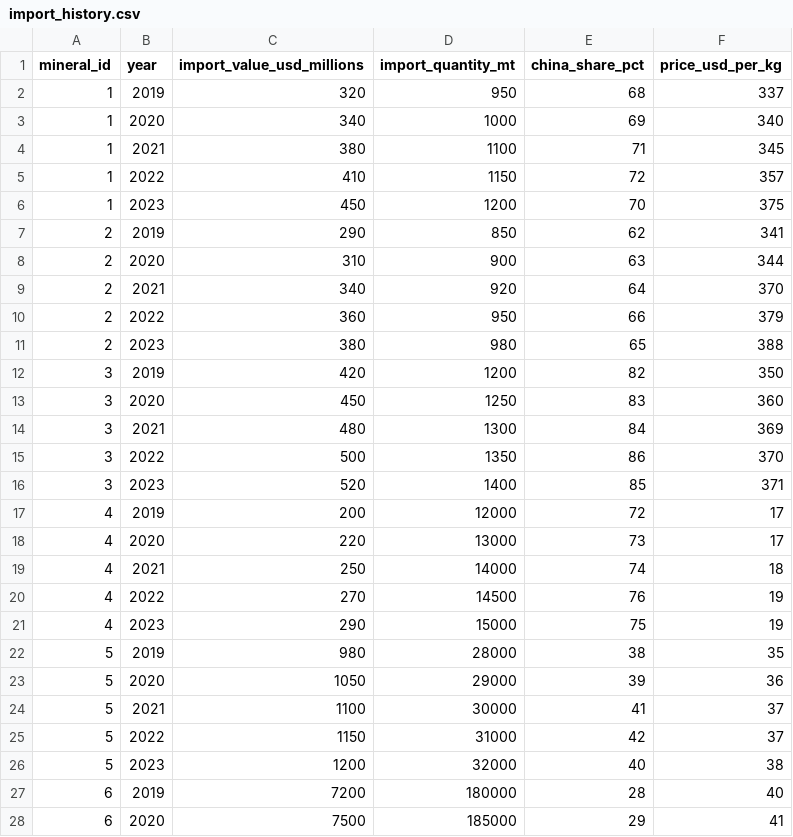
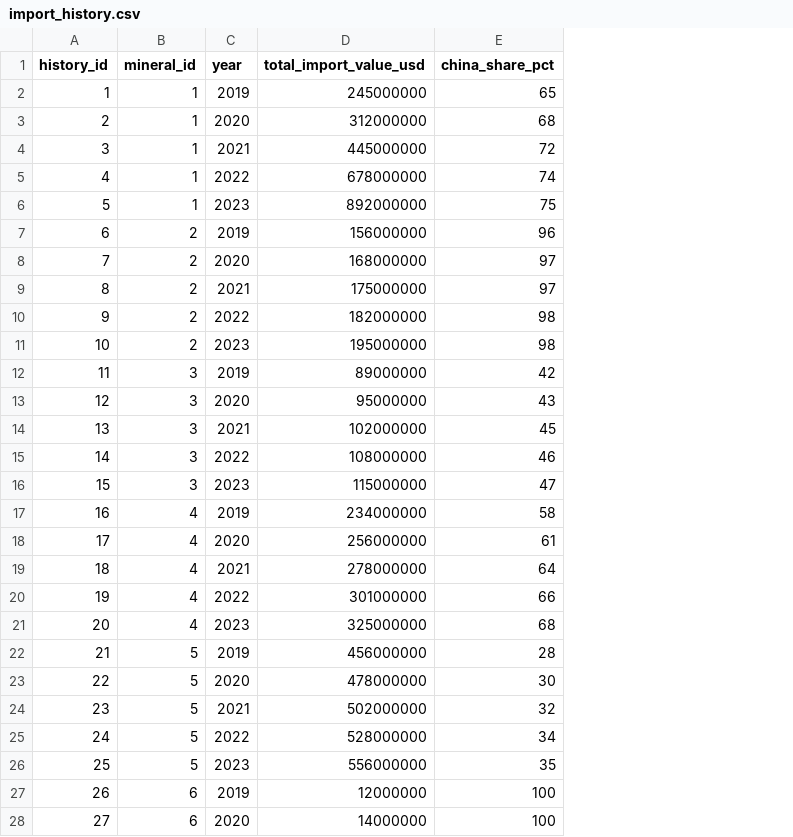
Before and after one commit to yeshn-git/MineralTracker, a CSV file: data/raw/import_history.csv, drawn as a sheet; only a part is shown; removed rows and columns are numbered as before the commit, all else as after; the diff covers the shown part only; the diff names each change by its address in the sheet, - before the commit and + after, or states it on an @@ line.

```diff
--- a/data/raw/import_history.csv
+++ b/data/raw/import_history.csv
+column A (history_id), rows 2-28: 1 | 2 | 3 | 4 | 5 | 6 | 7 | 8 | 9 | 10 | 11 | 12 | 13 | 14 | 15 | 16 | 17 | 18 | 19 | 20 | 21 | 22 | 23 | 24 | 25 | 26 | 27
-column C (import_value_usd_millions), rows 2-28: 320 | 340 | 380 | 410 | 450 | 290 | 310 | 340 | 360 | 380 | 420 | 450 | 480 | 500 | 520 | 200 | 220 | 250 | 270 | 290 | 980 | 1050 | 1100 | 1150 | 1200 | 7200 | 7500
-column D (import_quantity_mt), rows 2-28: 950 | 1000 | 1100 | 1150 | 1200 | 850 | 900 | 920 | 950 | 980 | 1200 | 1250 | 1300 | 1350 | 1400 | 12000 | 13000 | 14000 | 14500 | 15000 | 28000 | 29000 | 30000 | 31000 | 32000 | 180000 | 185000
+column D (total_import_value_usd), rows 2-28: 245000000 | 312000000 | 445000000 | 678000000 | 892000000 | 156000000 | 168000000 | 175000000 | 182000000 | 195000000 | 89000000 | 95000000 | 102000000 | 108000000 | 115000000 | 234000000 | 256000000 | 278000000 | 301000000 | 325000000 | 456000000 | 478000000 | 502000000 | 528000000 | 556000000 | 12000000 | 14000000
-column F (price_usd_per_kg), rows 2-28: 337 | 340 | 345 | 357 | 375 | 341 | 344 | 370 | 379 | 388 | 350 | 360 | 369 | 370 | 371 | 17 | 17 | 18 | 19 | 19 | 35 | 36 | 37 | 37 | 38 | 40 | 41
-E2 (china_share_pct): 68
+E2 (china_share_pct): 65
-E3 (china_share_pct): 69
+E3 (china_share_pct): 68
-E4 (china_share_pct): 71
+E4 (china_share_pct): 72
-E5 (china_share_pct): 72
+E5 (china_share_pct): 74
-E6 (china_share_pct): 70
+E6 (china_share_pct): 75
-E7 (china_share_pct): 62
+E7 (china_share_pct): 96
-E8 (china_share_pct): 63
+E8 (china_share_pct): 97
-E9 (china_share_pct): 64
+E9 (china_share_pct): 97
-E10 (china_share_pct): 66
+E10 (china_share_pct): 98
-E11 (china_share_pct): 65
+E11 (china_share_pct): 98
-E12 (china_share_pct): 82
+E12 (china_share_pct): 42
-E13 (china_share_pct): 83
+E13 (china_share_pct): 43
-E14 (china_share_pct): 84
+E14 (china_share_pct): 45
-E15 (china_share_pct): 86
+E15 (china_share_pct): 46
-E16 (china_share_pct): 85
+E16 (china_share_pct): 47
-E17 (china_share_pct): 72
+E17 (china_share_pct): 58
-E18 (china_share_pct): 73
+E18 (china_share_pct): 61
-E19 (china_share_pct): 74
+E19 (china_share_pct): 64
-E20 (china_share_pct): 76
+E20 (china_share_pct): 66
-E21 (china_share_pct): 75
+E21 (china_share_pct): 68
-E22 (china_share_pct): 38
+E22 (china_share_pct): 28
-E23 (china_share_pct): 39
+E23 (china_share_pct): 30
-E24 (china_share_pct): 41
+E24 (china_share_pct): 32
-E25 (china_share_pct): 42
+E25 (china_share_pct): 34
-E26 (china_share_pct): 40
+E26 (china_share_pct): 35
-E27 (china_share_pct): 28
+E27 (china_share_pct): 100
-E28 (china_share_pct): 29
+E28 (china_share_pct): 100
```
Also changed, not shown: 21 edited cells elsewhere in this file, data/raw/minerals_data.csv, 5 other files.
